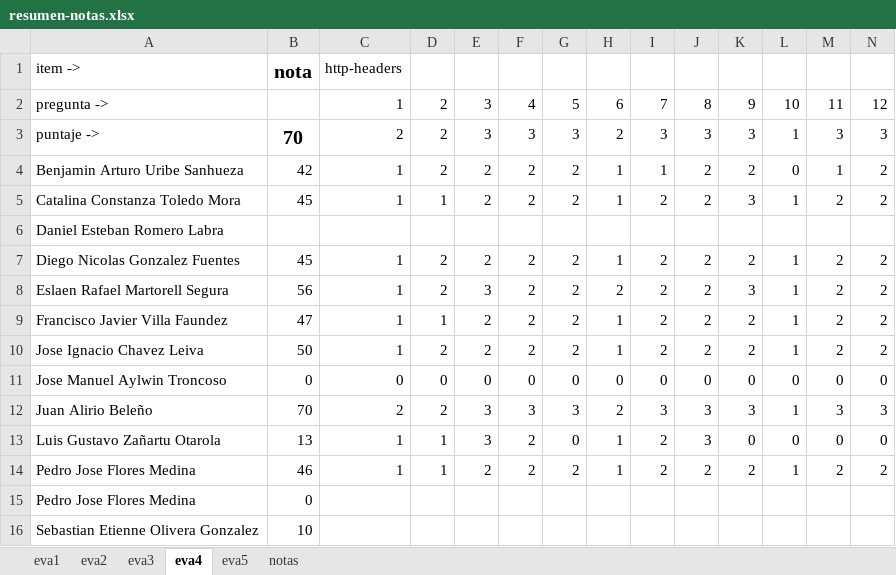
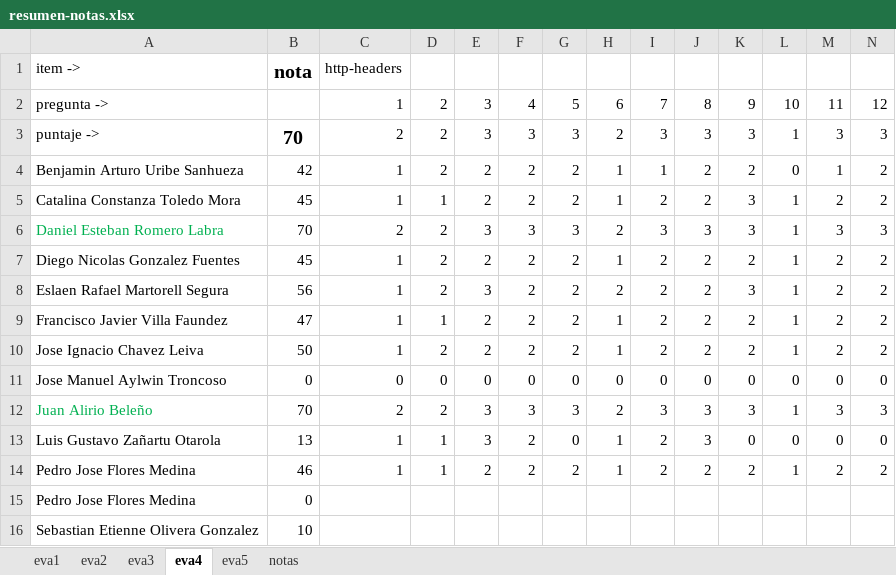
Before and after one commit to cdvelop/secure-programming, an Excel workbook: resumen-notas.xlsx, sheet eva4, drawn as a sheet; only a part is shown; values as stored, in another font and other column widths than the file's, no borders; charts and pictures not drawn; removed rows and columns are numbered as before the commit, all else as after; rows hold the shown columns only; the diff names each change by its address in the sheet, - before the commit and + after, or states it on an @@ line.

Commit message:
nota daniel romero up

```diff
--- a/resumen-notas.xlsx (sheet eva4)
+++ b/resumen-notas.xlsx (sheet eva4)
-row 6: Daniel Esteban Romero Labra
+row 6: Daniel Esteban Romero Labra | 70 | 2 | 2 | 3 | 3 | 3 | 2 | 3 | 3 | 3 | 1 | 3 | 3
-A12 text colour: black
+A12 text colour: #00B050
```
Also changed, not shown: sheet eva2, sheet eva3, sheet notas.
